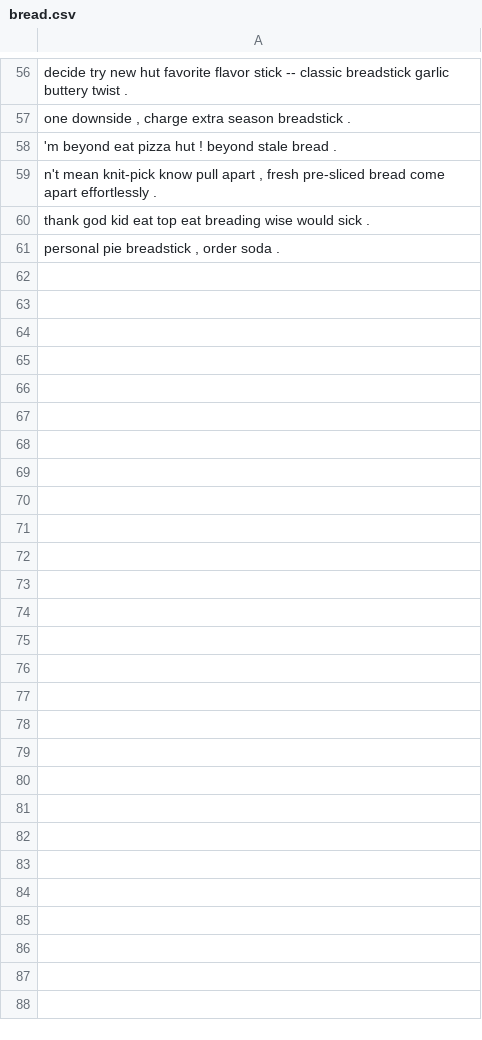
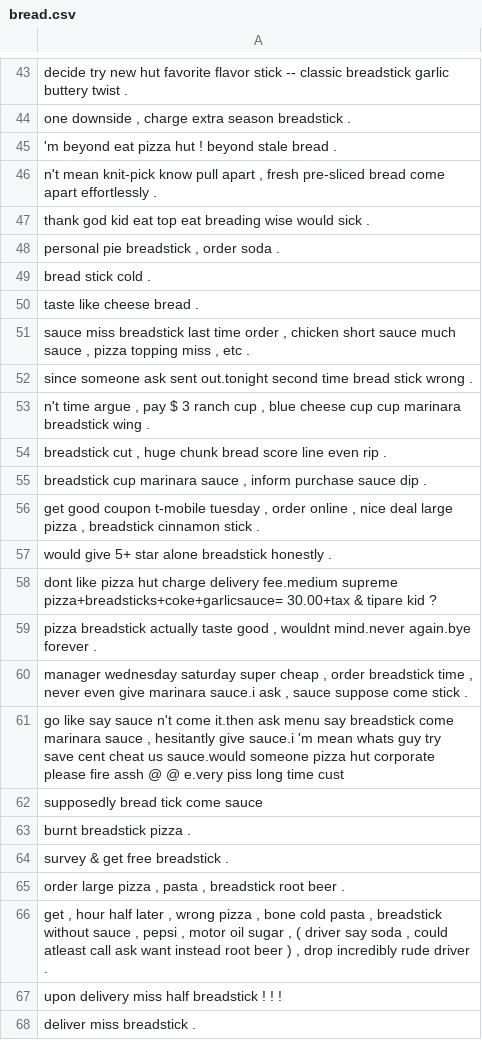
Before and after one commit to shaini-nana/customer-feedback-analyser, a CSV file: reviews/processedReviews/pizza-hut/advance/bread.csv, drawn as a sheet; only a part is shown, gaps mark what is left out; the diff covers the shown part only.

```diff
--- a/reviews/processedReviews/pizza-hut/advance/bread.csv
+++ b/reviews/processedReviews/pizza-hut/advance/bread.csv
@@ -61 +48,21 @@ thank god kid eat top eat breading wise would sick .
 "personal pie breadstick , order soda ."
+bread stick cold .
+taste like cheese bread .
+"sauce miss breadstick last time order , chicken short sauce much sauce , pizza topping miss , etc ."
+since someone ask sent out.tonight second time bread stick wrong .
+"n't time argue , pay $ 3 ranch cup , blue cheese cup cup marinara breadstick wing ."
+"breadstick cut , huge chunk bread score line even rip ."
+"breadstick cup marinara sauce , inform purchase sauce dip ."
+"get good coupon t-mobile tuesday , order online , nice deal large pizza , breadstick cinnamon stick ."
+would give 5+ star alone breadstick honestly .
+dont like pizza hut charge delivery fee.medium supreme pizza+breadsticks+coke+garlicsauce= 30.00+tax & tipare kid ?
+"pizza breadstick actually taste good , wouldnt mind.never again.bye forever ."
+"manager wednesday saturday super cheap , order breadstick time , never even give marinara sauce.i ask , sauce suppose come stick ."
+"go like say sauce n't come it.then ask menu say breadstick come marinara sauce , hesitantly give sauce.i 'm mean whats guy try save cent cheat us sauce.would someone pizza hut corporate please fire assh @ @ e.very piss long time cust"
+supposedly bread tick come sauce
+burnt breadstick pizza .
+survey & get free breadstick .
+"order large pizza , pasta , breadstick root beer ."
+"get , hour half later , wrong pizza , bone cold pasta , breadstick without sauce , pepsi , motor oil sugar , ( driver say soda , could atleast call ask want instead root beer ) , drop incredibly rude driver ."
+upon delivery miss half breadstick ! ! !
+deliver miss breadstick .
```
Also changed, not shown: 18 added rows and 15 removed rows elsewhere in this file, reviews/processedReviews/pizza-hut/advance/cheese.csv, reviews/processedReviews/pizza-hut/advance/wings.csv, 11 other files.
